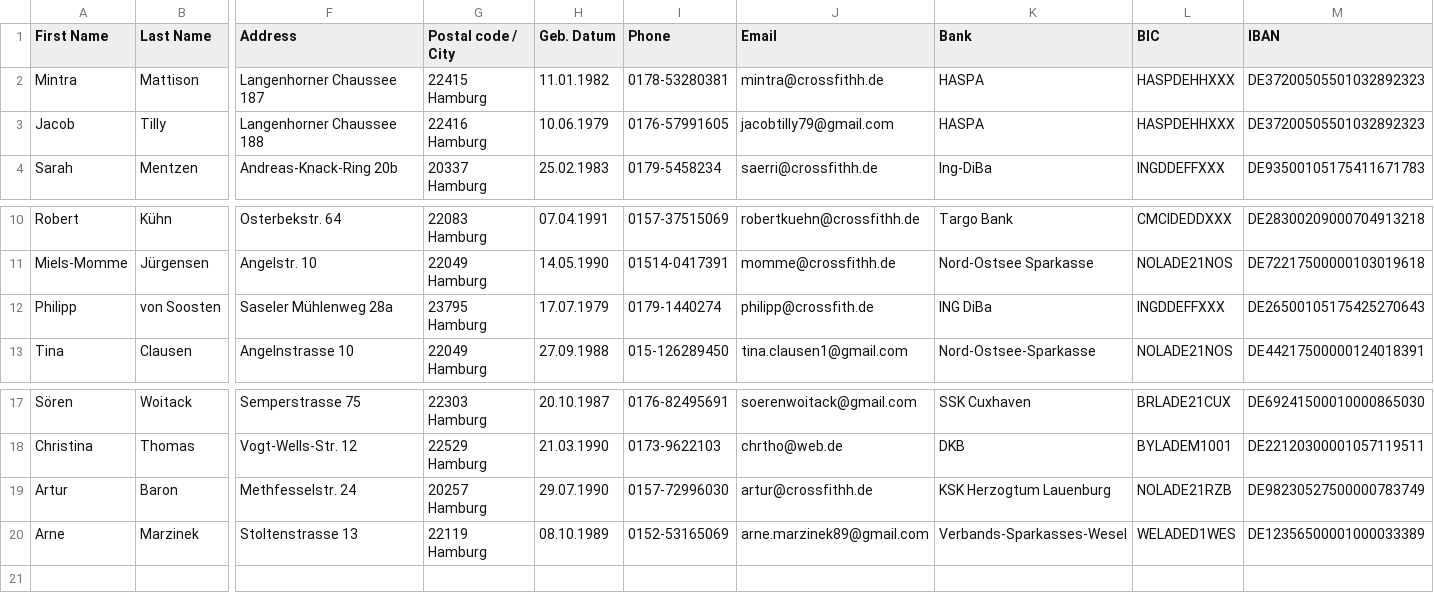
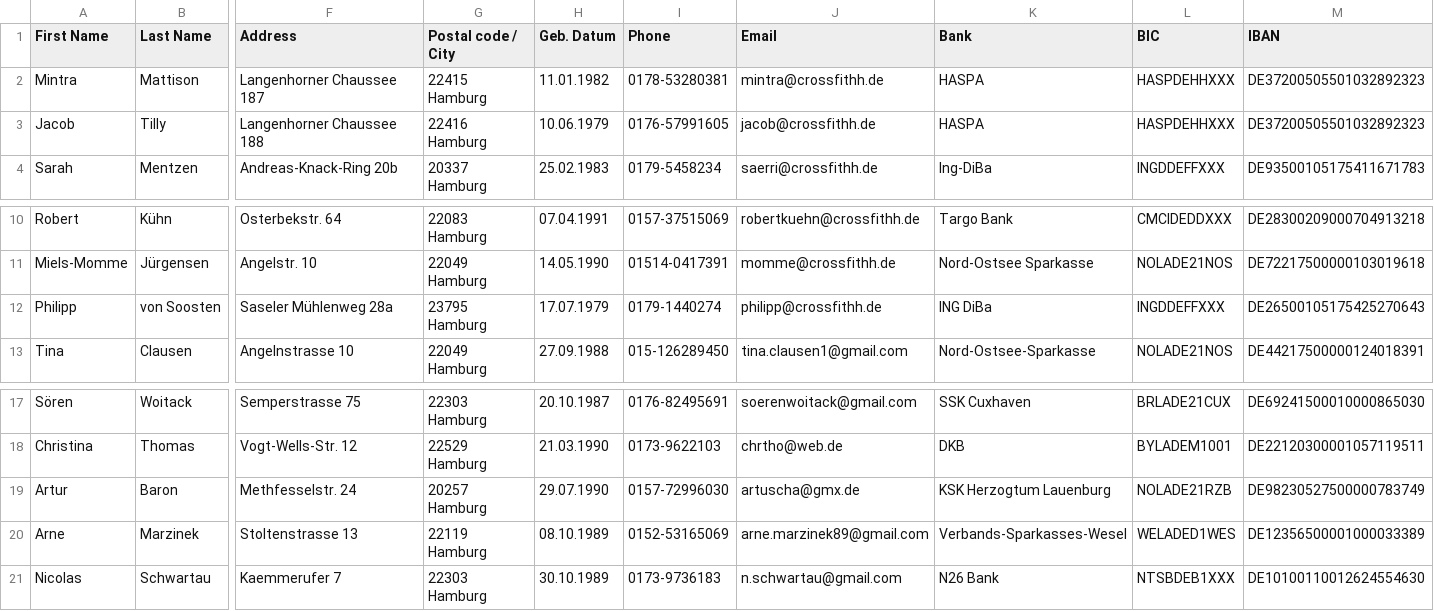
Before and after one commit to NicolasSch/pumpen, a CSV file: db/data/staff.csv, drawn as a sheet; only a part is shown, gaps mark what is left out; rows hold the shown columns only; the diff names each change by its address in the sheet, - before the commit and + after, or states it on an @@ line.

```diff
--- a/db/data/staff.csv
+++ b/db/data/staff.csv
-J3 (Email): jacobtilly79@gmail.com
+J3 (Email): jacob@crossfithh.de
-J12 (Email): philipp@crossfith.de
+J12 (Email): philipp@crossfithh.de
-J19 (Email): artur@crossfithh.de
+J19 (Email): artuscha@gmx.de
+row 21: Nicolas | Schwartau | Kaemmerufer 7 | 22303 Hamburg | 30.10.1989 | 0173-9736183 | n.schwartau@gmail.com | N26 Bank | NTSBDEB1XXX | DE10100110012624554630
```
Also changed, not shown: 2 other files.
